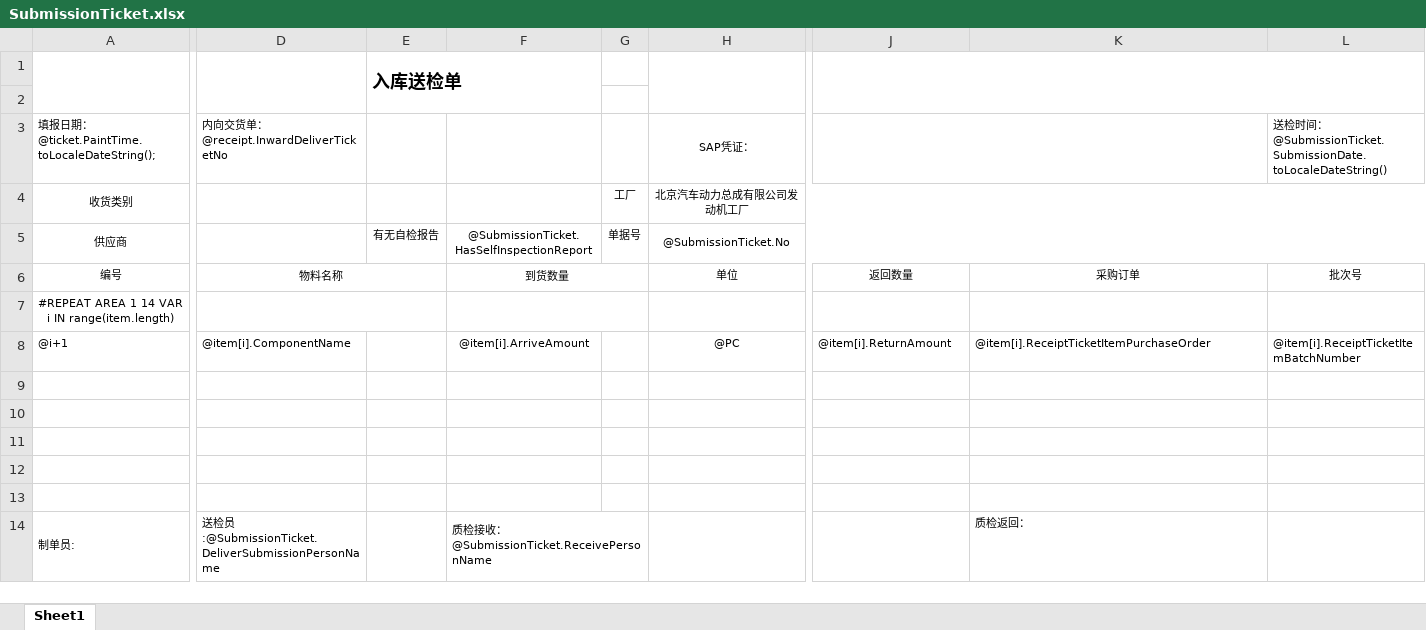
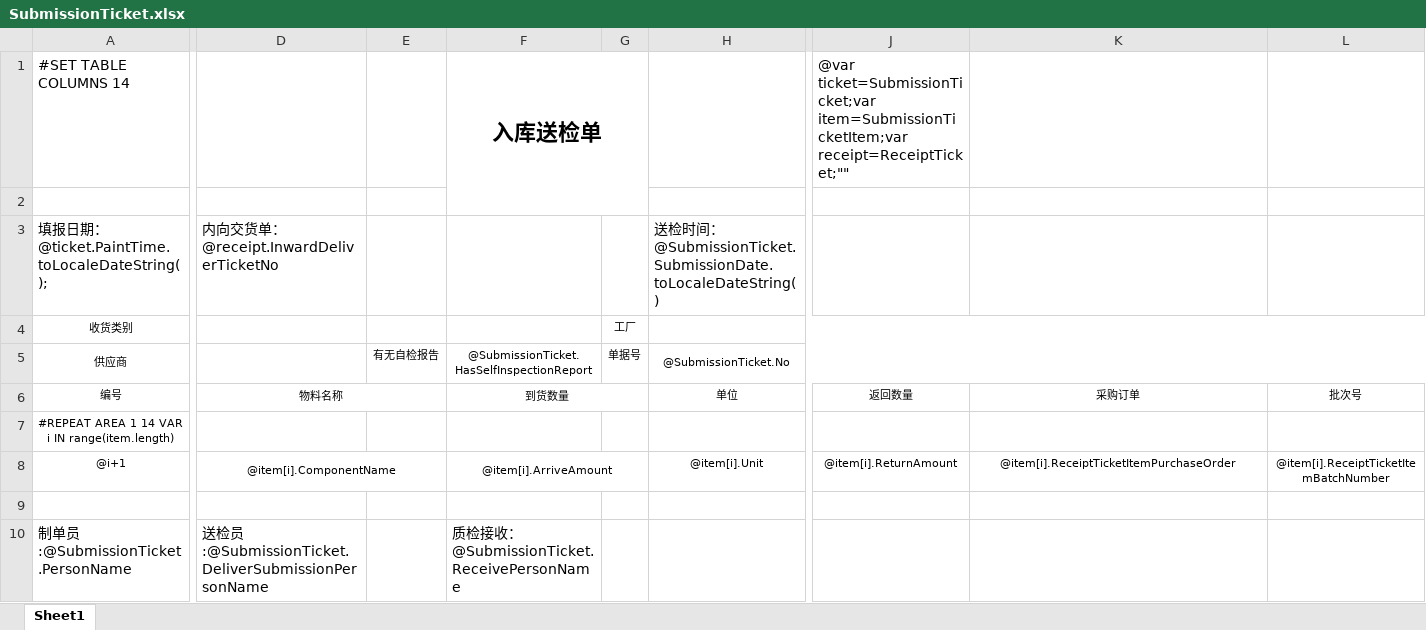
Before and after one commit to jingjiajie/wms, an Excel workbook: UI/bin/Debug/Excel/SubmissionTicket.xlsx, sheet Sheet1, drawn as a sheet; only a part is shown, gaps mark what is left out; values as stored, in another font and other column widths than the file's, no borders; removed rows and columns are numbered as before the commit, all else as after; rows hold the shown columns only; the diff covers the shown part only; the diff names each change by its address in the sheet, - before the commit and + after, or states it on an @@ line.

```diff
--- a/UI/bin/Debug/Excel/SubmissionTicket.xlsx (sheet Sheet1)
+++ b/UI/bin/Debug/Excel/SubmissionTicket.xlsx (sheet Sheet1)
-row 1:  |  | 入库送检单
+row 1: #SET TABLE COLUMNS 14 |  |  | 入库送检单 |  |  | @var ticket=SubmissionTicket;var item=SubmissionTicketItem;var receipt=ReceiptTicket;""
@@ A3 text size: larger @@
@@ D3 text size: larger @@
-H3: SAP凭证：
+H3: 送检时间：@SubmissionTicket.SubmissionDate.toLocaleDateString()
@@ H3 text size: larger, alignment: center → left @@
-H3:I3 merged
-J3:K3 merged
-L3: 送检时间：@SubmissionTicket.SubmissionDate.toLocaleDateString()
+L3: (empty)
-H4: 北京汽车动力总成有限公司发动机工厂
+H4: (empty)
-D7:E7 merged
-F7:G7 merged
-A8:D8 alignment: left
+A8:D8 alignment: center
+D8:E8 merged
+F8:G8 merged
-H8: @PC
+H8: @item[i].Unit
-J8:L8 alignment: left
+J8:L8 alignment: center
-row 10: (empty)
+row 10: 制单员:@SubmissionTicket.PersonName | 送检员:@SubmissionTicket.DeliverSubmissionPersonName |  | 质检接收：@SubmissionTicket.ReceivePersonName
-row 11: (empty)
-row 12: (empty)
-row 13: (empty)
-row 14: 制单员: | 送检员:@SubmissionTicket.DeliverSubmissionPersonName |  | 质检接收：@SubmissionTicket.ReceivePersonName |  |  |  | 质检返回：
```
Also changed, not shown: cell formats elsewhere in this sheet, UI/bin/Debug/Excel/PutawayTicket.xlsx, 3 other files.
